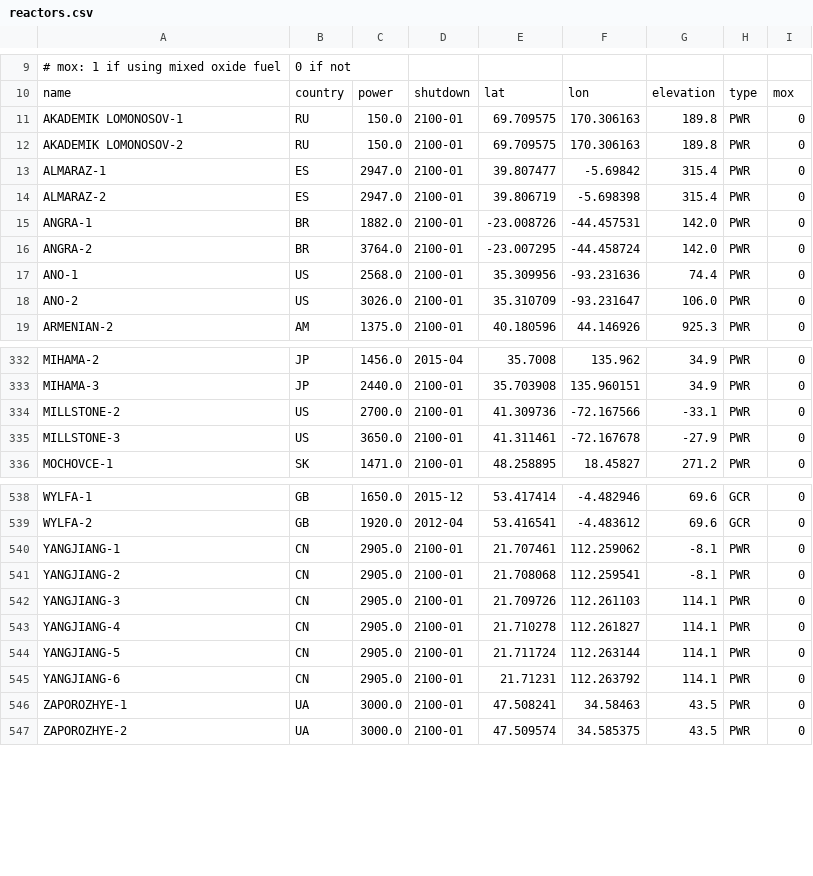
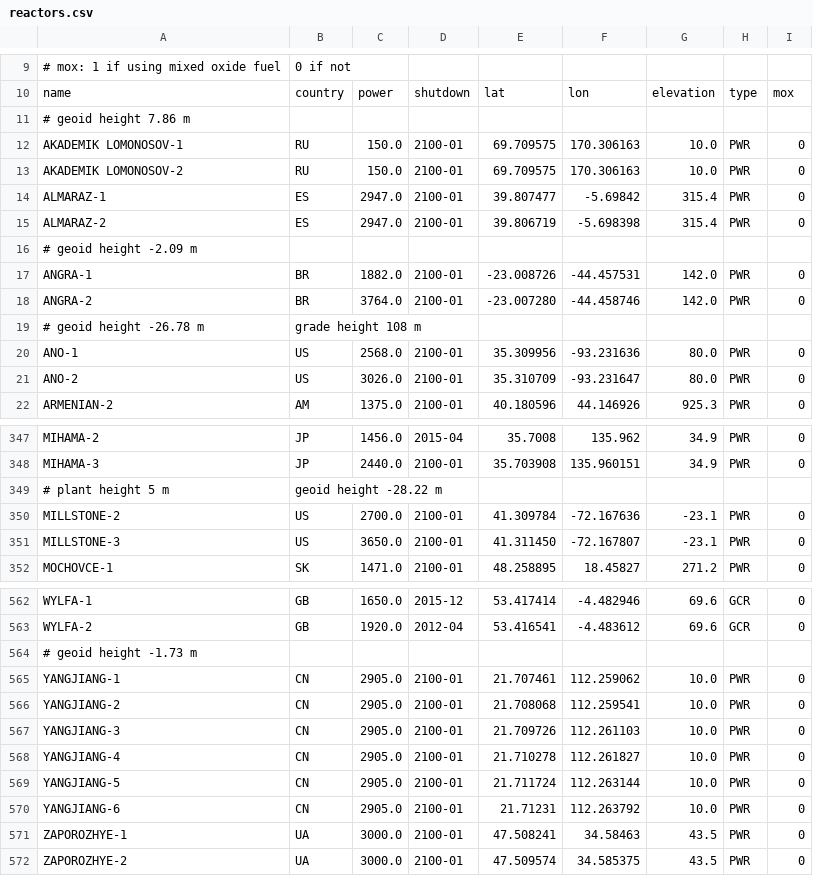
Before and after one commit to geoneutrinos/reactors, a CSV file: src/reactor-cores/reactor-database/reactors.csv, drawn as a sheet; only a part is shown, gaps mark what is left out; the diff covers the shown part only.

```diff
--- a/src/reactor-cores/reactor-database/reactors.csv
+++ b/src/reactor-cores/reactor-database/reactors.csv
@@ -10,10 +10,13 @@
 name,country,power,shutdown,lat,lon,elevation,type,mox
-AKADEMIK LOMONOSOV-1,RU,150.0,2100-01,69.709575,170.306163,189.8,PWR,0
-AKADEMIK LOMONOSOV-2,RU,150.0,2100-01,69.709575,170.306163,189.8,PWR,0
+# geoid height 7.86 m
+AKADEMIK LOMONOSOV-1,RU,150.0,2100-01,69.709575,170.306163,10.0,PWR,0
+AKADEMIK LOMONOSOV-2,RU,150.0,2100-01,69.709575,170.306163,10.0,PWR,0
 ALMARAZ-1,ES,2947.0,2100-01,39.807477,-5.69842,315.4,PWR,0
 ALMARAZ-2,ES,2947.0,2100-01,39.806719,-5.698398,315.4,PWR,0
+# geoid height -2.09 m
 ANGRA-1,BR,1882.0,2100-01,-23.008726,-44.457531,142.0,PWR,0
-ANGRA-2,BR,3764.0,2100-01,-23.007295,-44.458724,142.0,PWR,0
-ANO-1,US,2568.0,2100-01,35.309956,-93.231636,74.4,PWR,0
-ANO-2,US,3026.0,2100-01,35.310709,-93.231647,106.0,PWR,0
+ANGRA-2,BR,3764.0,2100-01,-23.007280,-44.458746,142.0,PWR,0
+# geoid height -26.78 m, grade height 108 m
+ANO-1,US,2568.0,2100-01,35.309956,-93.231636,80.0,PWR,0
+ANO-2,US,3026.0,2100-01,35.310709,-93.231647,80.0,PWR,0
 ARMENIAN-2,AM,1375.0,2100-01,40.180596,44.146926,925.3,PWR,0
@@ -333,4 +348,5 @@ MIHAMA-2,JP,1456.0,2015-04,35.7008,135.962,34.9,PWR,0
 MIHAMA-3,JP,2440.0,2100-01,35.703908,135.960151,34.9,PWR,0
-MILLSTONE-2,US,2700.0,2100-01,41.309736,-72.167566,-33.1,PWR,0
-MILLSTONE-3,US,3650.0,2100-01,41.311461,-72.167678,-27.9,PWR,0
+# plant height 5 m, geoid height -28.22 m
+MILLSTONE-2,US,2700.0,2100-01,41.309784,-72.167636,-23.1,PWR,0
+MILLSTONE-3,US,3650.0,2100-01,41.311450,-72.167807,-23.1,PWR,0
 MOCHOVCE-1,SK,1471.0,2100-01,48.258895,18.45827,271.2,PWR,0
@@ -539,8 +563,9 @@ WYLFA-1,GB,1650.0,2015-12,53.417414,-4.482946,69.6,GCR,0
 WYLFA-2,GB,1920.0,2012-04,53.416541,-4.483612,69.6,GCR,0
-YANGJIANG-1,CN,2905.0,2100-01,21.707461,112.259062,-8.1,PWR,0
-YANGJIANG-2,CN,2905.0,2100-01,21.708068,112.259541,-8.1,PWR,0
-YANGJIANG-3,CN,2905.0,2100-01,21.709726,112.261103,114.1,PWR,0
-YANGJIANG-4,CN,2905.0,2100-01,21.710278,112.261827,114.1,PWR,0
-YANGJIANG-5,CN,2905.0,2100-01,21.711724,112.263144,114.1,PWR,0
-YANGJIANG-6,CN,2905.0,2100-01,21.71231,112.263792,114.1,PWR,0
+# geoid height -1.73 m
+YANGJIANG-1,CN,2905.0,2100-01,21.707461,112.259062,10.0,PWR,0
+YANGJIANG-2,CN,2905.0,2100-01,21.708068,112.259541,10.0,PWR,0
+YANGJIANG-3,CN,2905.0,2100-01,21.709726,112.261103,10.0,PWR,0
+YANGJIANG-4,CN,2905.0,2100-01,21.710278,112.261827,10.0,PWR,0
+YANGJIANG-5,CN,2905.0,2100-01,21.711724,112.263144,10.0,PWR,0
+YANGJIANG-6,CN,2905.0,2100-01,21.71231,112.263792,10.0,PWR,0
 ZAPOROZHYE-1,UA,3000.0,2100-01,47.508241,34.58463,43.5,PWR,0
```
Also changed, not shown: 20 added rows and 32 edited cells elsewhere in this file.
